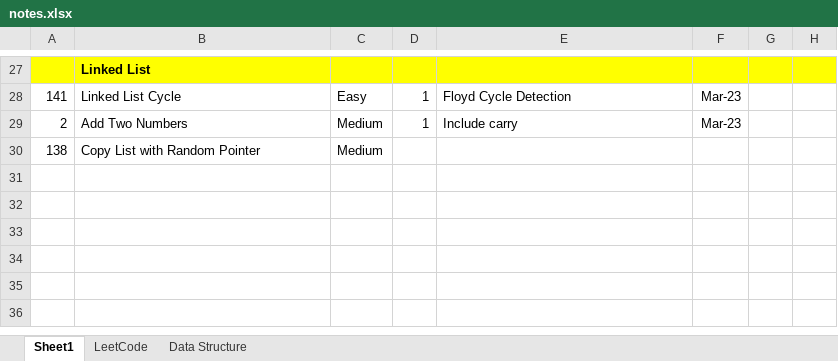
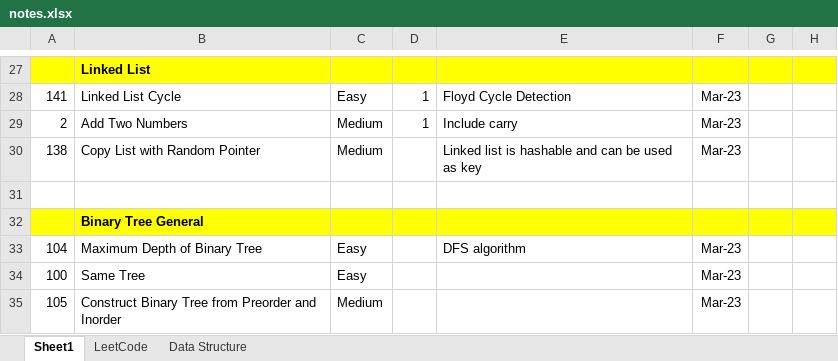
Before and after one commit to jhoonhan/leetCode, an Excel workbook: notes.xlsx, sheet Sheet1, drawn as a sheet; only a part is shown, gaps mark what is left out; values as stored, in another font and other column widths than the file's, no borders; conditional formats not drawn; the diff names each change by its address in the sheet, - before the commit and + after, or states it on an @@ line.

```diff
--- a/notes.xlsx (sheet Sheet1)
+++ b/notes.xlsx (sheet Sheet1)
-E30: (empty)
+E30: Linked list is hashable and can be used as key
-F30: (empty)
+F30: Mar-23
+row 31: (empty)
+row 32:  | Binary Tree General
+row 33: 104 | Maximum Depth of Binary Tree | Easy |  | DFS algorithm | Mar-23
+row 34: 100 | Same Tree | Easy |  |  | Mar-23
+row 35: 105 | Construct Binary Tree from Preorder and Inorder | Medium |  |  | Mar-23
```
Also changed, not shown: 3 other files.
